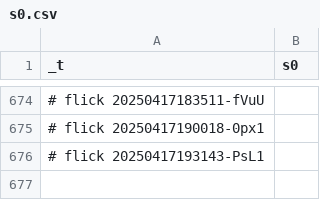
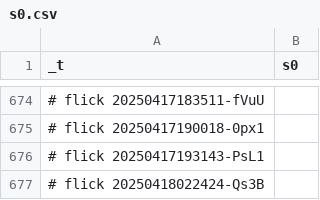
Before and after one commit to abikesa/futures, a CSV file: kitabo/ensi/nis/App/assets/csv/s0.csv, drawn as a sheet; only a part is shown, gaps mark what is left out; the diff names each change by its address in the sheet, - before the commit and + after, or states it on an @@ line.

Commit message:
kitabo/ensi/nis/App/assets/csv/s0.csv

```diff
--- a/kitabo/ensi/nis/App/assets/csv/s0.csv
+++ b/kitabo/ensi/nis/App/assets/csv/s0.csv
+row 677: # flick 20250418022424-Qs3B
```
